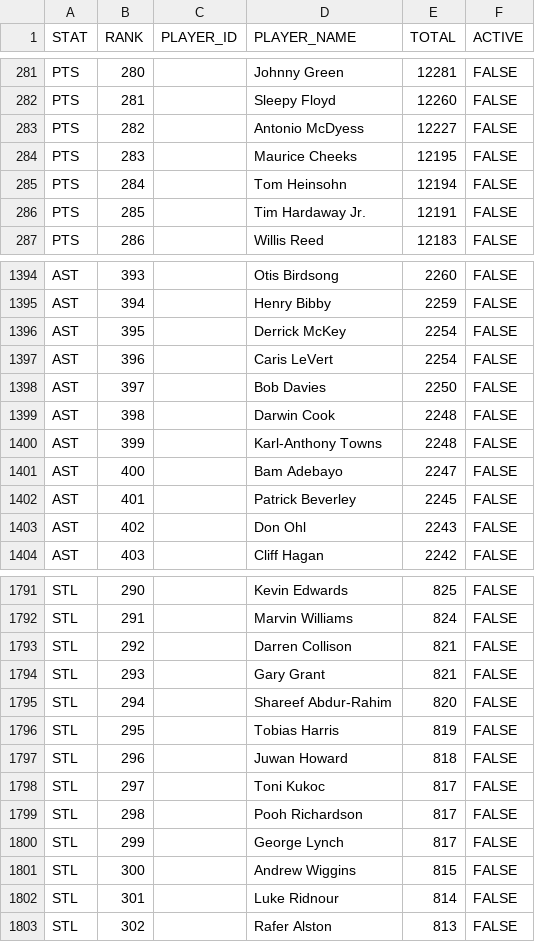
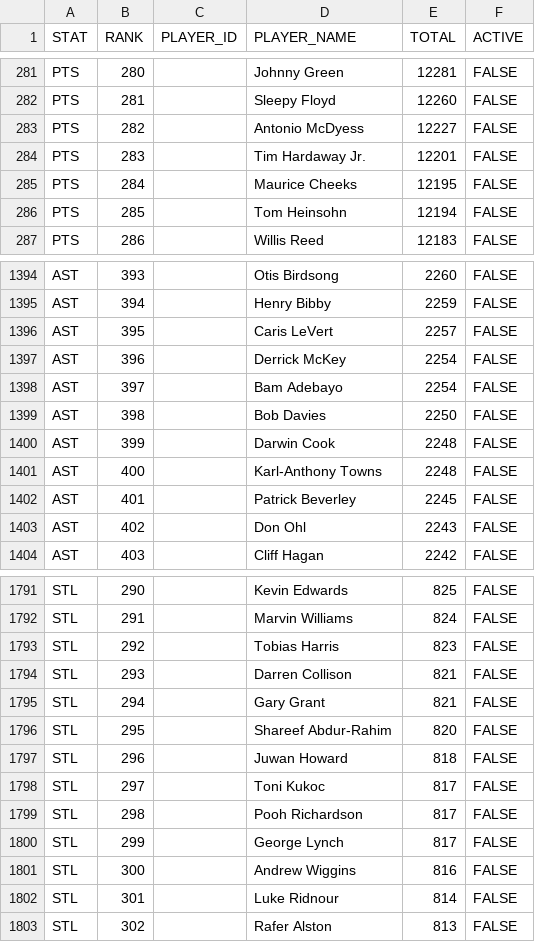
Before and after one commit to aderoa/DailyRecap, a CSV file: snapshot_live.csv, drawn as a sheet; only a part is shown, gaps mark what is left out; the diff covers the shown part only.

```diff
--- a/snapshot_live.csv
+++ b/snapshot_live.csv
@@ -283,5 +283,5 @@ PTS,281,,Sleepy Floyd,12260,FALSE
 PTS,282,,Antonio McDyess,12227,FALSE
-PTS,283,,Maurice Cheeks,12195,FALSE
-PTS,284,,Tom Heinsohn,12194,FALSE
-PTS,285,,Tim Hardaway Jr.,12191,FALSE
+PTS,283,,Tim Hardaway Jr.,12201,FALSE
+PTS,284,,Maurice Cheeks,12195,FALSE
+PTS,285,,Tom Heinsohn,12194,FALSE
 PTS,286,,Willis Reed,12183,FALSE
@@ -1395,8 +1395,8 @@ AST,393,,Otis Birdsong,2260,FALSE
 AST,394,,Henry Bibby,2259,FALSE
-AST,395,,Derrick McKey,2254,FALSE
-AST,396,,Caris LeVert,2254,FALSE
-AST,397,,Bob Davies,2250,FALSE
-AST,398,,Darwin Cook,2248,FALSE
-AST,399,,Karl-Anthony Towns,2248,FALSE
-AST,400,,Bam Adebayo,2247,FALSE
+AST,395,,Caris LeVert,2257,FALSE
+AST,396,,Derrick McKey,2254,FALSE
+AST,397,,Bam Adebayo,2254,FALSE
+AST,398,,Bob Davies,2250,FALSE
+AST,399,,Darwin Cook,2248,FALSE
+AST,400,,Karl-Anthony Towns,2248,FALSE
 AST,401,,Patrick Beverley,2245,FALSE
@@ -1792,6 +1792,6 @@ STL,290,,Kevin Edwards,825,FALSE
 STL,291,,Marvin Williams,824,FALSE
-STL,292,,Darren Collison,821,FALSE
-STL,293,,Gary Grant,821,FALSE
-STL,294,,Shareef Abdur-Rahim,820,FALSE
-STL,295,,Tobias Harris,819,FALSE
+STL,292,,Tobias Harris,823,FALSE
+STL,293,,Darren Collison,821,FALSE
+STL,294,,Gary Grant,821,FALSE
+STL,295,,Shareef Abdur-Rahim,820,FALSE
 STL,296,,Juwan Howard,818,FALSE
@@ -1800,3 +1800,3 @@ STL,298,,Pooh Richardson,817,FALSE
 STL,299,,George Lynch,817,FALSE
-STL,300,,Andrew Wiggins,815,FALSE
+STL,300,,Andrew Wiggins,816,FALSE
 STL,301,,Luke Ridnour,814,FALSE
```
Also changed, not shown: 65 edited cells elsewhere in this file, 3 other files.
